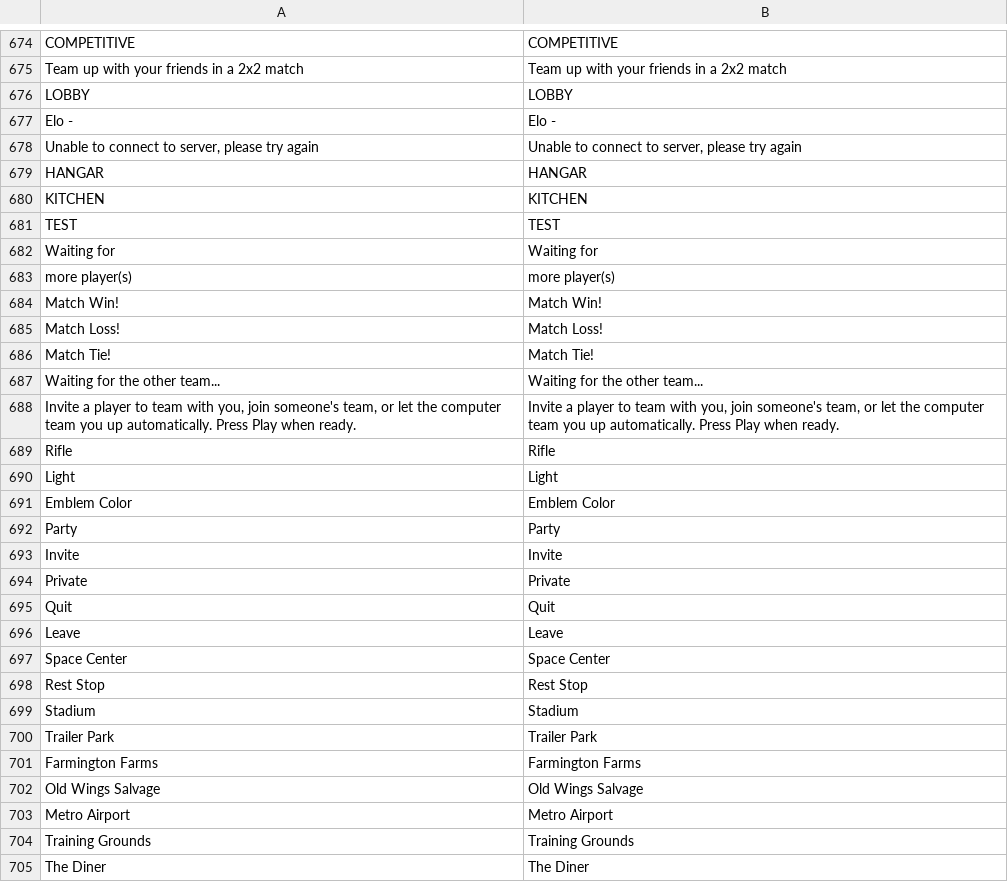
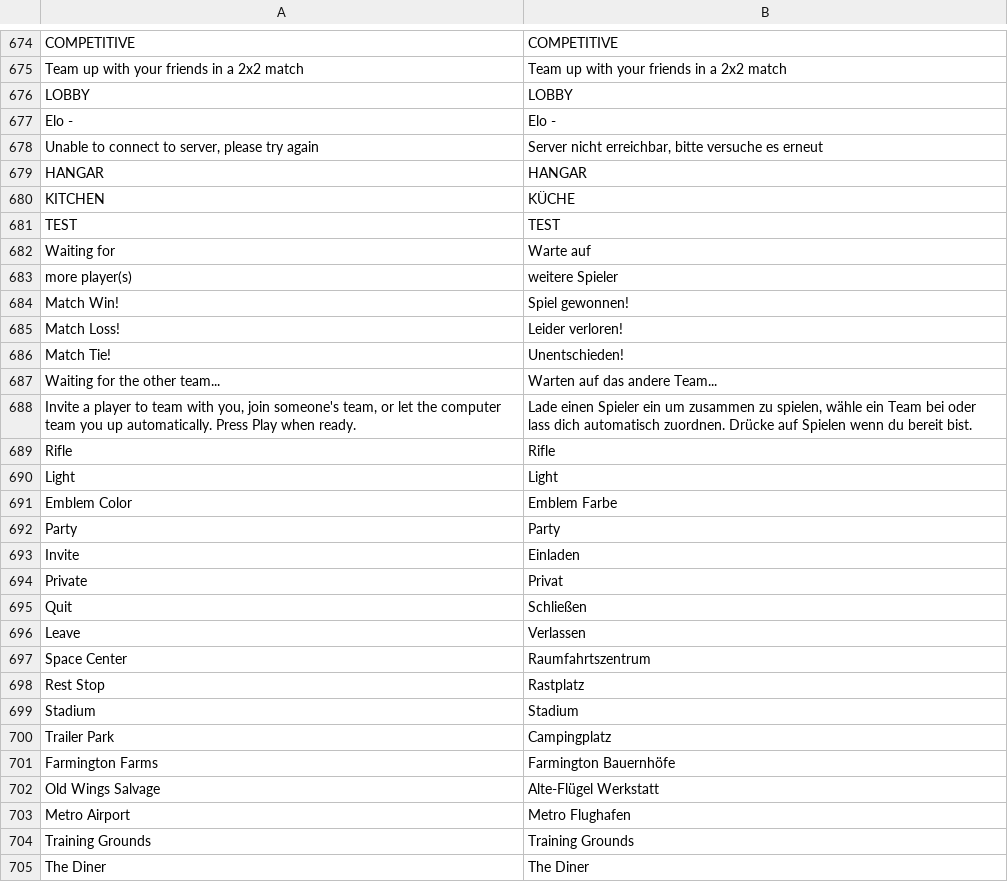
Before and after one commit to TrebuchetEntertainmentLLC/WarBrokersLocalization, a CSV file: de.csv, drawn as a sheet; only a part is shown, gaps mark what is left out; the diff covers the shown part only.

Commit message:
Updated german translation

```diff
--- a/de.csv
+++ b/de.csv
@@ -677,28 +677,28 @@
 "Elo -", "Elo -"
-"Unable to connect to server, please try again", "Unable to connect to server, please try again"
+"Unable to connect to server, please try again", "Server nicht erreichbar, bitte versuche es erneut"
 "HANGAR", "HANGAR"
-"KITCHEN", "KITCHEN"
+"KITCHEN", "KÜCHE"
 "TEST", "TEST"
-"Waiting for", "Waiting for"
-"more player(s)", "more player(s)"
-"Match Win!", "Match Win!"
-"Match Loss!", "Match Loss!"
-"Match Tie!", "Match Tie!"
-"Waiting for the other team...", "Waiting for the other team..."
-"Invite a player to team with you, join someone's team, or let the computer team you up automatically.  Press Play when ready.", "Invite a player to team with you, join someone's team, or let the computer team you up automatically.  Press Play when ready."
+"Waiting for", "Warte auf"
+"more player(s)", "weitere Spieler"
+"Match Win!", "Spiel gewonnen!"
+"Match Loss!", "Leider verloren!"
+"Match Tie!", "Unentschieden!"
+"Waiting for the other team...", "Warten auf das andere Team..."
+"Invite a player to team with you, join someone's team, or let the computer team you up automatically.  Press Play when ready.", "Lade einen Spieler ein um zusammen zu spielen, wähle ein Team bei oder lass dich automatisch zuordnen. Drücke auf Spielen wenn du bereit bist."
 "Rifle", "Rifle"
 "Light", "Light"
-"Emblem Color", "Emblem Color"
+"Emblem Color", "Emblem Farbe"
 "Party", "Party"
-"Invite", "Invite"
-"Private", "Private"
-"Quit", "Quit"
-"Leave", "Leave"
-"Space Center", "Space Center"
-"Rest Stop", "Rest Stop"
+"Invite", "Einladen"
+"Private", "Privat"
+"Quit", "Schließen"
+"Leave", "Verlassen"
+"Space Center", "Raumfahrtszentrum"
+"Rest Stop", "Rastplatz"
 "Stadium", "Stadium"
-"Trailer Park", "Trailer Park"
-"Farmington Farms", "Farmington Farms"
-"Old Wings Salvage", "Old Wings Salvage"
-"Metro Airport", "Metro Airport"
+"Trailer Park", "Campingplatz"
+"Farmington Farms", "Farmington Bauernhöfe"
+"Old Wings Salvage", "Alte-Flügel Werkstatt"
+"Metro Airport", "Metro Flughafen"
 "Training Grounds", "Training Grounds"
```
Also changed, not shown: 137 edited cells elsewhere in this file.
